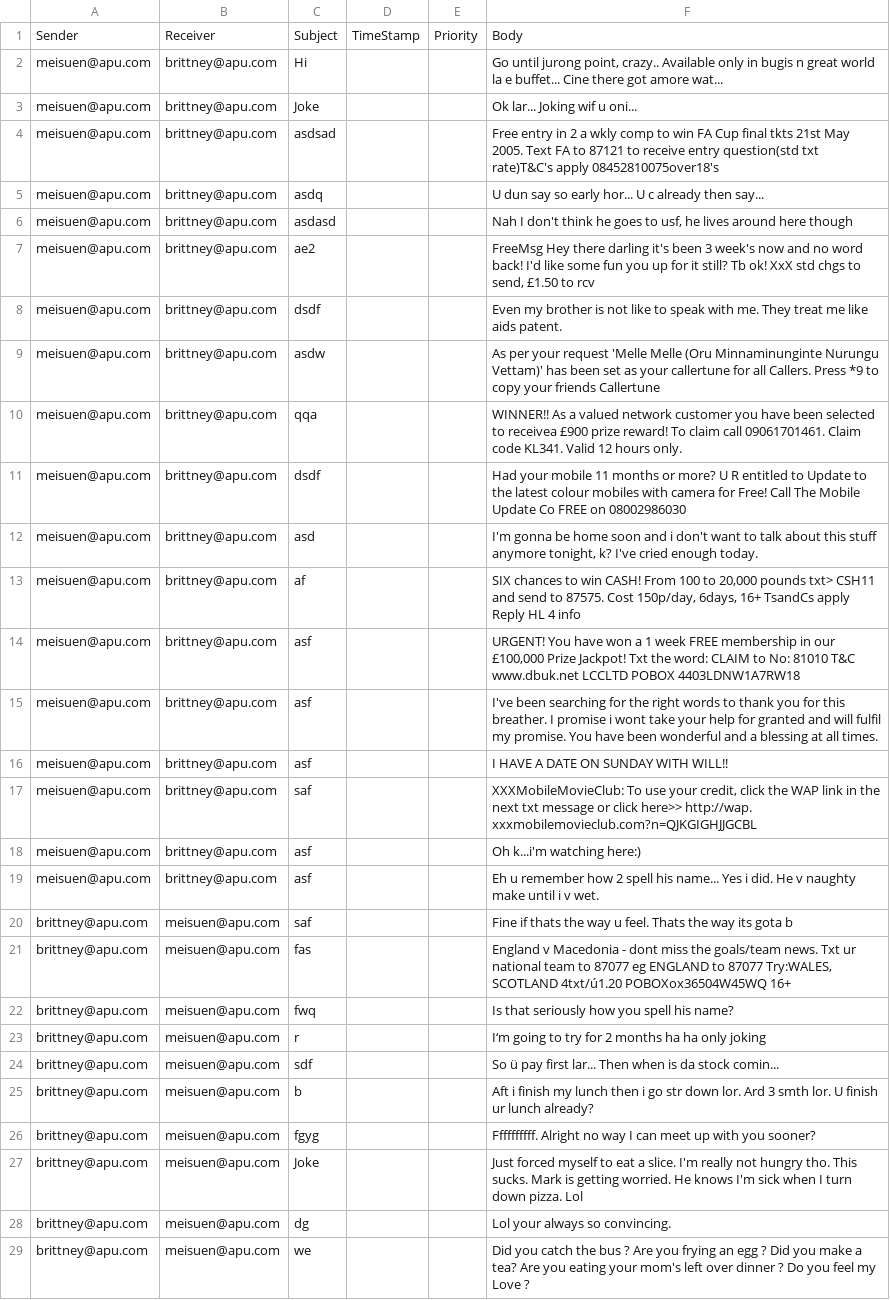
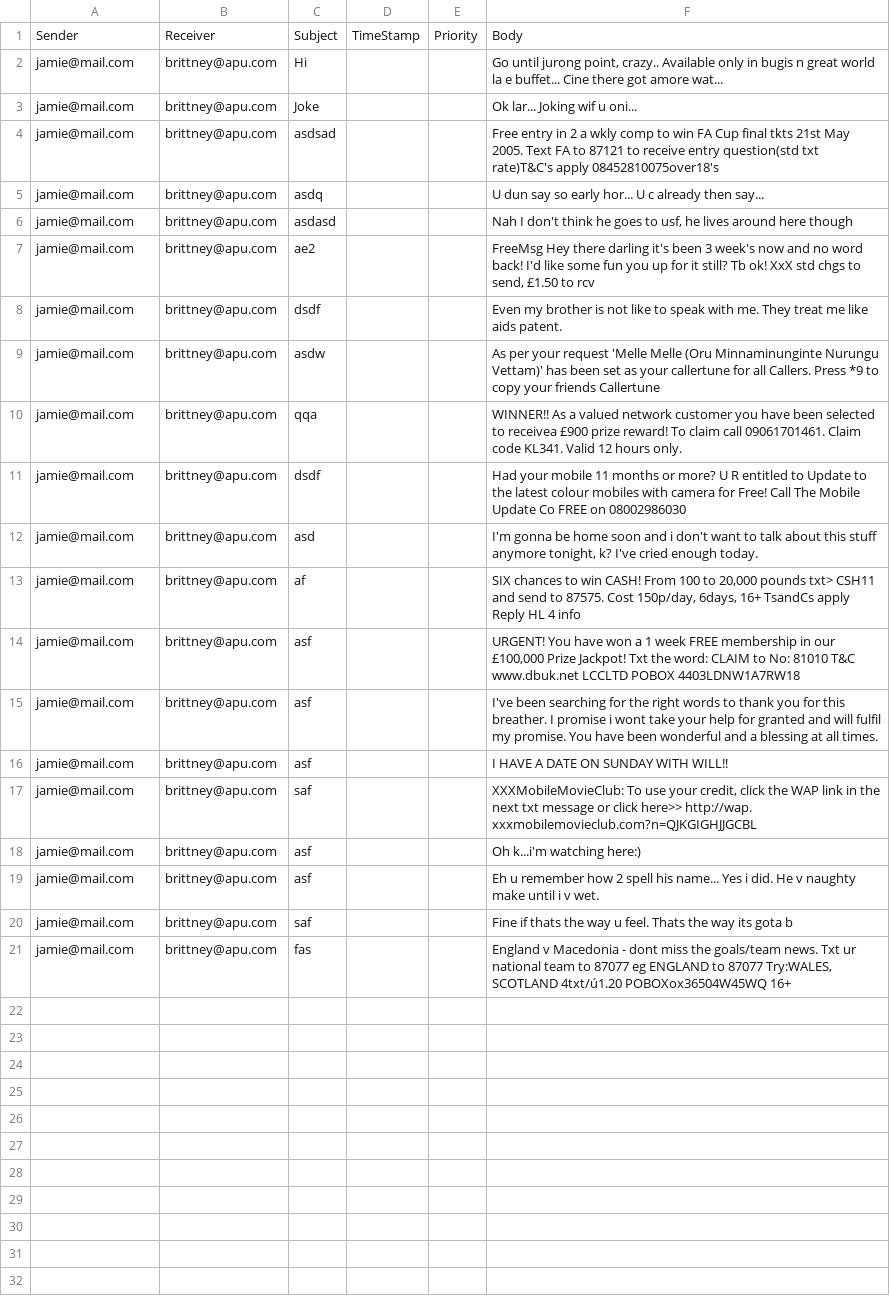
Before and after one commit to suencheah/Email-Program-DSTR, a CSV file: pendingEmails.csv, drawn as a sheet; only a part is shown; the diff covers the shown part only; the diff names each change by its address in the sheet, - before the commit and + after, or states it on an @@ line.

```diff
--- a/pendingEmails.csv
+++ b/pendingEmails.csv
-A2:A19: meisuen@apu.com
+A2:A19: jamie@mail.com
-A20:A21: brittney@apu.com
+A20:A21: jamie@mail.com
-B20:B21: meisuen@apu.com
+B20:B21: brittney@apu.com
-row 22: brittney@apu.com | meisuen@apu.com | fwq |  |  | Is that seriously how you spell his name?
-row 23: brittney@apu.com | meisuen@apu.com | r |  |  | I‘m going to try for 2 months ha ha only joking
-row 24: brittney@apu.com | meisuen@apu.com | sdf |  |  | So ü pay first lar... Then when is da stock comin...
-row 25: brittney@apu.com | meisuen@apu.com | b |  |  | Aft i finish my lunch then i go str down lor. Ard 3 smth lor. U finish ur lunch already?
-row 26: brittney@apu.com | meisuen@apu.com | fgyg |  |  | Ffffffffff. Alright no way I can meet up with you sooner?
-row 27: brittney@apu.com | meisuen@apu.com | Joke |  |  | Just forced myself to eat a slice. I'm really not hungry tho. This sucks. Mark is getting worried. He knows I'm sick when I turn down pizza. Lol
-row 28: brittney@apu.com | meisuen@apu.com | dg |  |  | Lol your always so convincing.
-row 29: brittney@apu.com | meisuen@apu.com | we |  |  | Did you catch the bus ? Are you frying an egg ? Did you make a tea? Are you eating your mom's left over dinner ? Do you feel my Love ?
```
Also changed, not shown: 21 removed rows elsewhere in this file, 5 other files.
